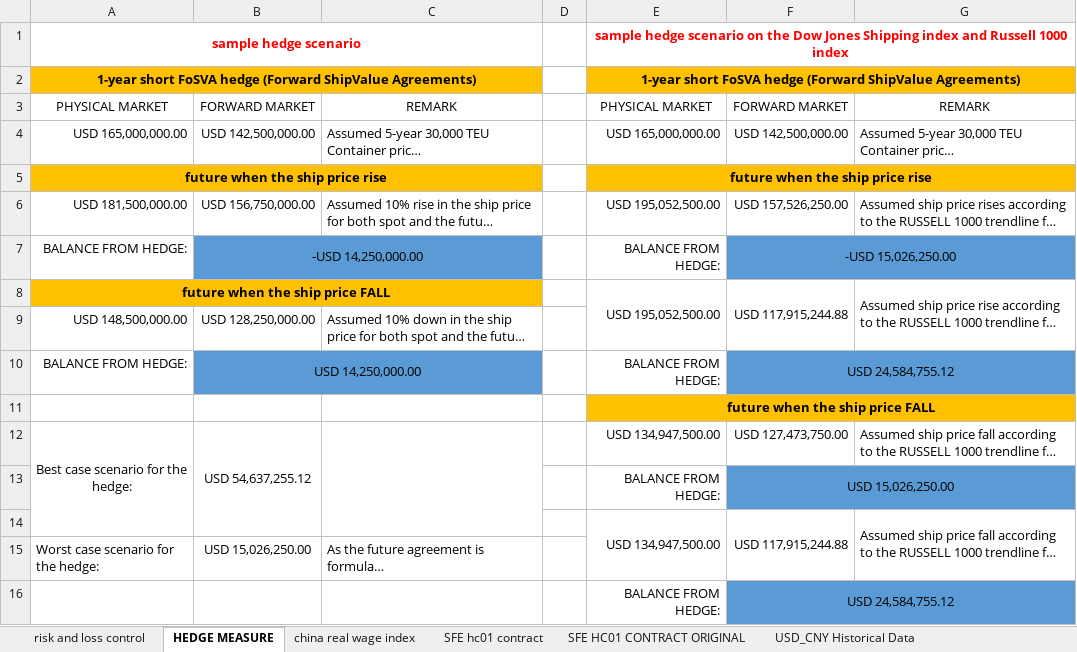
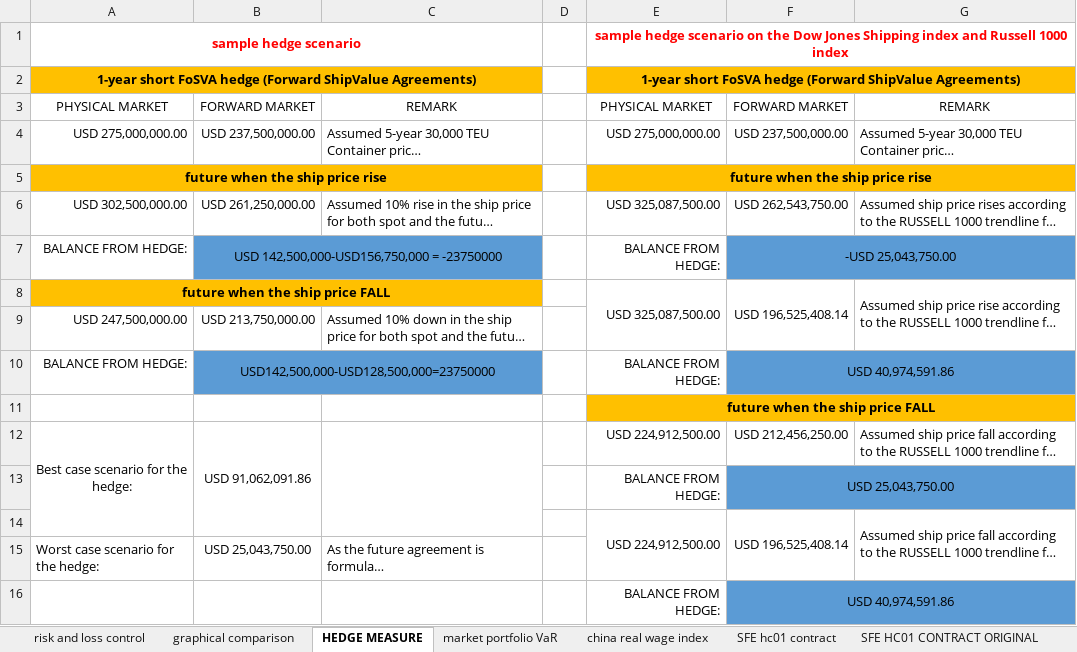
Before and after one commit to zhhtyy/shipbuilding_financia_risk_control, an Excel workbook: risk control for the mega-container building.xlsx, sheet HEDGE MEASURE, drawn as a sheet; long unchanged cells end in …; values as stored, in another font and other column widths than the file's, no borders; the diff names each change by its address in the sheet, - before the commit and + after, or states it on an @@ line.

```diff
--- a/risk control for the mega-container building.xlsx (sheet HEDGE MEASURE)
+++ b/risk control for the mega-container building.xlsx (sheet HEDGE MEASURE)
+sheet tab: graphical comparison
+sheet tab: market portfolio VaR
-A4: USD 165,000,000.00
+A4: USD 275,000,000.00
-B4: USD 142,500,000.00
+B4: USD 237,500,000.00
-E4: USD 165,000,000.00
+E4: USD 275,000,000.00
-F4: USD 142,500,000.00
+F4: USD 237,500,000.00
-A6: USD 181,500,000.00
+A6: USD 302,500,000.00
-B6: USD 156,750,000.00
+B6: USD 261,250,000.00
-E6: USD 195,052,500.00
+E6: USD 325,087,500.00
-F6: USD 157,526,250.00
+F6: USD 262,543,750.00
-B7: -USD 14,250,000.00
+B7: USD 142,500,000-USD156,750,000 = -23750000
-F7: -USD 15,026,250.00
+F7: -USD 25,043,750.00
-E8: USD 195,052,500.00
+E8: USD 325,087,500.00
-F8: USD 117,915,244.88
+F8: USD 196,525,408.14
-A9: USD 148,500,000.00
+A9: USD 247,500,000.00
-B9: USD 128,250,000.00
+B9: USD 213,750,000.00
-B10: USD 14,250,000.00
+B10: USD142,500,000-USD128,500,000=23750000
-F10: USD 24,584,755.12
+F10: USD 40,974,591.86
-B12: USD 54,637,255.12
+B12: USD 91,062,091.86
-E12: USD 134,947,500.00
+E12: USD 224,912,500.00
-F12: USD 127,473,750.00
+F12: USD 212,456,250.00
-F13: USD 15,026,250.00
+F13: USD 25,043,750.00
-E14: USD 134,947,500.00
+E14: USD 224,912,500.00
-F14: USD 117,915,244.88
+F14: USD 196,525,408.14
-B15: USD 15,026,250.00
+B15: USD 25,043,750.00
-F16: USD 24,584,755.12
+F16: USD 40,974,591.86
```
Also changed, not shown: sheet risk and loss control, charts or pictures, 3 other files.
